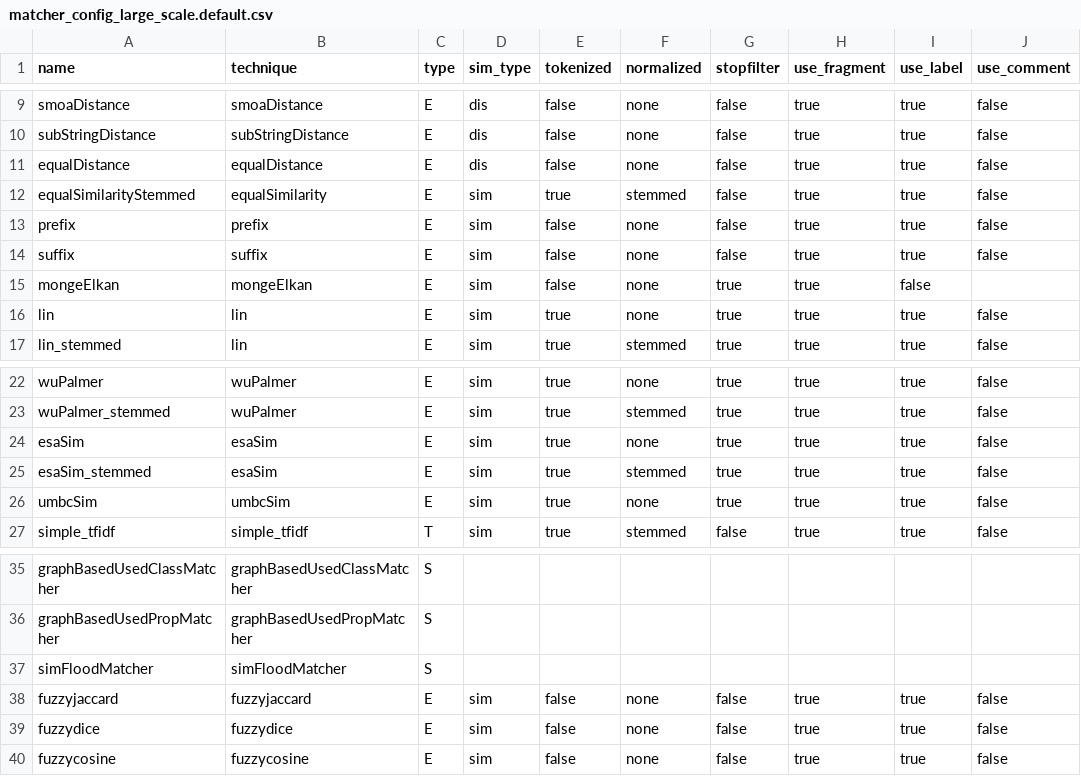
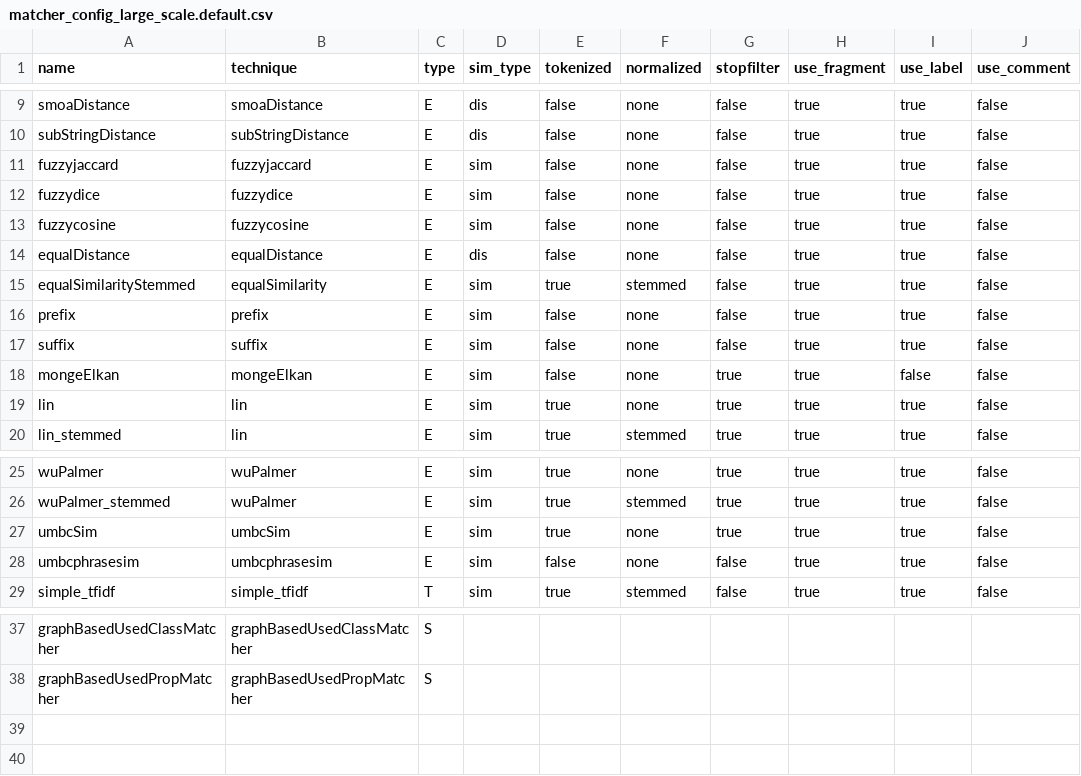
Before and after one commit to dice89/master-thesis, a CSV file: ontologymatcher/config/matcher_config_large_scale.default.csv, drawn as a sheet; only a part is shown, gaps mark what is left out.

Commit message:
First stable version after introduction of new ontology

```diff
--- a/ontologymatcher/config/matcher_config_large_scale.default.csv
+++ b/ontologymatcher/config/matcher_config_large_scale.default.csv
@@ -10,2 +10,5 @@ smoaDistance,smoaDistance,E,dis,false,none,false,true,true,false
 subStringDistance,subStringDistance,E,dis,false,none,false,true,true,false
+fuzzyjaccard,fuzzyjaccard,E,sim,false,none,false,true,true,false
+fuzzydice,fuzzydice,E,sim,false,none,false,true,true,false
+fuzzycosine,fuzzycosine,E,sim,false,none,false,true,true,false
 equalDistance,equalDistance,E,dis,false,none,false,true,true,false
@@ -14,3 +17,3 @@ prefix,prefix,E,sim,false,none,false,true,true,false
 suffix,suffix,E,sim,false,none,false,true,true,false
-mongeElkan,mongeElkan,E,sim,false,none,true,true,false
+mongeElkan,mongeElkan,E,sim,false,none,true,true,false,false
 lin,lin,E,sim,true,none,true,true,true,false
@@ -23,5 +26,4 @@ wuPalmer,wuPalmer,E,sim,true,none,true,true,true,false
 wuPalmer_stemmed,wuPalmer,E,sim,true,stemmed,true,true,true,false
-esaSim,esaSim,E,sim,true,none,true,true,true,false
-esaSim_stemmed,esaSim,E,sim,true,stemmed,true,true,true,false
 umbcSim,umbcSim,E,sim,true,none,true,true,true,false
+umbcphrasesim,umbcphrasesim,E,sim,false,none,false,true,true,false
 simple_tfidf,simple_tfidf,T,sim,true,stemmed,false,true,true,false
@@ -36,5 +38 @@ graphBasedUsedClassMatcher,graphBasedUsedClassMatcher,S
 graphBasedUsedPropMatcher,graphBasedUsedPropMatcher,S
-simFloodMatcher,simFloodMatcher,S
-fuzzyjaccard,fuzzyjaccard,E,sim,false,none,false,true,true,false
-fuzzydice,fuzzydice,E,sim,false,none,false,true,true,false
-fuzzycosine,fuzzycosine,E,sim,false,none,false,true,true,false
```
Also changed, not shown: 51 other files.
